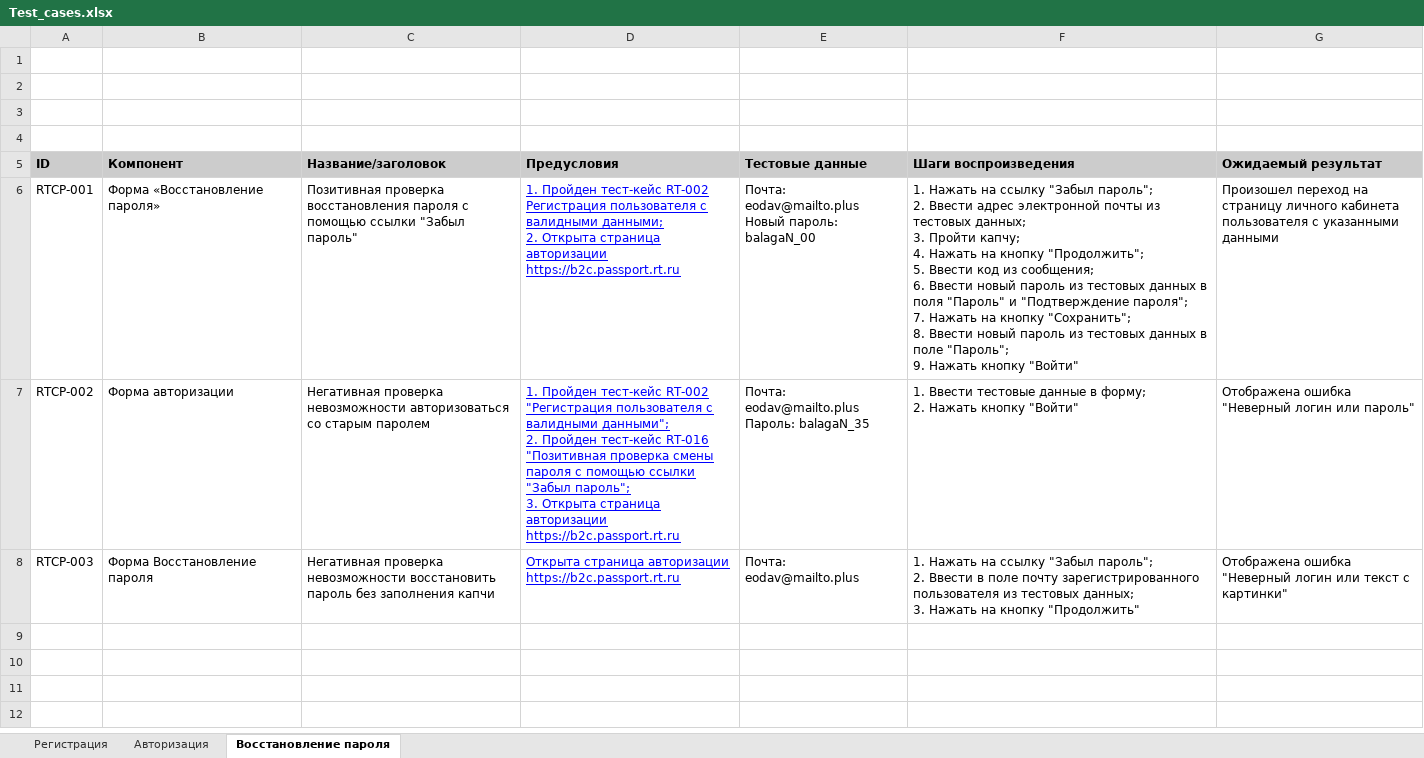
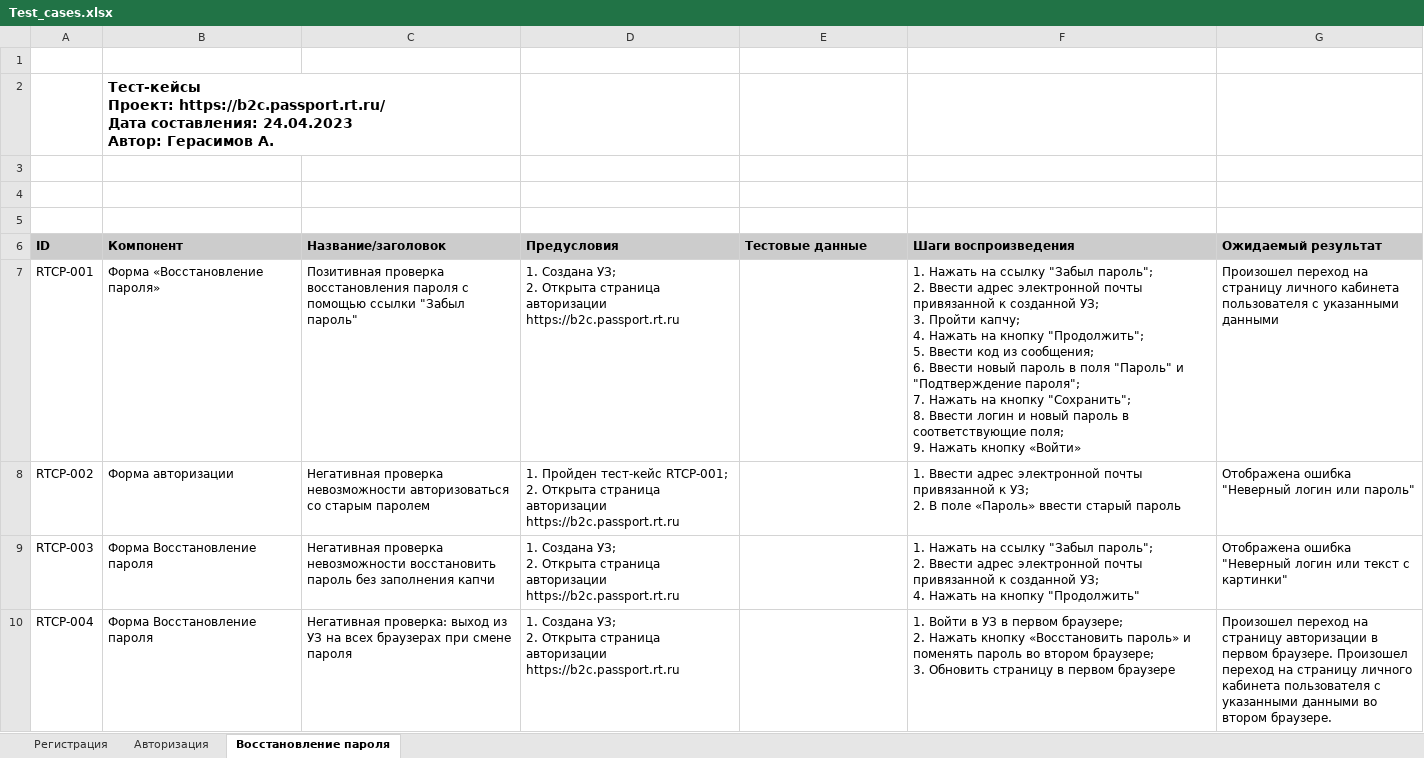
Before and after one commit to anatole365/test-cases-b2c.passport.rt.ru, an Excel workbook: Test_cases.xlsx, sheet Восстановление пароля, drawn as a sheet; values as stored, in another font and other column widths than the file's, no borders; addresses are those after the commit; ↵ is a line break in a cell; the diff names each change by its address in the sheet, - before the commit and + after, or states it on an @@ line.

```diff
--- a/Test_cases.xlsx (sheet Восстановление пароля)
+++ b/Test_cases.xlsx (sheet Восстановление пароля)
+row 2:  | Тест-кейсы ↵ Проект: https://b2c.passport.rt.ru/ ↵ Дата составления: 24.04.2023 ↵ Автор: Герасимов А.
-D7 (Предусловия): 1. Пройден тест-кейс RT-002 Регистрация пользователя с валидными данными; ↵ 2. Открыта…
+D7 (Предусловия): 1. Создана УЗ; ↵ 2. Открыта…
@@ D7:D9 underline: on → off, text colour: #0000FF → black @@
-E7 (Тестовые данные): Почта: eodav@mailto.plus ↵ Новый пароль: balagaN_00
+E7 (Тестовые данные): (empty)
-F7 (Шаги воспроизведения): …электронной почты из тестовых данных; ↵ 3. Пройти капчу; ↵ 4. Нажать на кнопку "Продолжить"; ↵ 5. Ввести код из сообщения; ↵ 6. Ввести новый пароль из тестовых данных в поля "Пароль" и "Подтверждение пароля"; ↵ 7. Нажать на кнопку "Сохранить"; ↵ 8. Ввести новый пароль из тестовых данных в поле "Пароль"; ↵ 9. Нажать кнопку "Войти"
+F7 (Шаги воспроизведения): …электронной почты привязанной к созданной УЗ; ↵ 3. Пройти капчу; ↵ 4. Нажать на кнопку "Продолжить"; ↵ 5. Ввести код из сообщения; ↵ 6. Ввести новый пароль в поля "Пароль" и "Подтверждение пароля"; ↵ 7. Нажать на кнопку "Сохранить"; ↵ 8. Ввести логин и новый пароль в соответствующие поля; ↵ 9. Нажать кнопку «Войти»
-D8 (Предусловия): …Пройден тест-кейс RT-002 "Регистрация пользователя с валидными данными"; ↵ 2. Пройден тест-кейс RT-016 "Позитивная проверка смены пароля с помощью ссылки "Забыл пароль"; ↵ 3. Открыта страница…
+D8 (Предусловия): …Пройден тест-кейс RTCP-001; ↵ 2. Открыта страница…
-E8 (Тестовые данные): Почта: eodav@mailto.plus ↵ Пароль: balagaN_35
+E8 (Тестовые данные): (empty)
-F8 (Шаги воспроизведения): 1. Ввести тестовые данные в форму; ↵ 2. Нажать кнопку "Войти"
+F8 (Шаги воспроизведения): 1. Ввести адрес электронной почты привязанной к УЗ; ↵ 2. В поле «Пароль» ввести старый пароль
-D9 (Предусловия): Открыта страница…
+D9 (Предусловия): 1. Создана УЗ; ↵ 2. Открыта страница…
-E9 (Тестовые данные): Почта: eodav@mailto.plus
+E9 (Тестовые данные): (empty)
-F9 (Шаги воспроизведения): …2. Ввести в поле почту зарегистрированного пользователя из тестовых данных; ↵ 3. Нажать на…
+F9 (Шаги воспроизведения): …2. Ввести адрес электронной почты привязанной к созданной УЗ; ↵ 4. Нажать на…
+row 10: RTCP-004 | Форма Восстановление пароля | Негативная проверка: выход из УЗ на всех браузерах при смене пароля | 1. Создана УЗ; ↵ 2. Открыта страница авторизации https://b2c.passport.rt.ru |  | 1. Войти в УЗ в первом браузере; ↵ 2. Нажать кнопку «Восстановить пароль» и поменять пароль во втором браузере; ↵ 3. Обновить страницу в первом браузере | Произошел переход на страницу авторизации в первом браузере. Произошел переход на страницу личного кабинета пользователя с указанными данными во втором браузере.
```
Also changed, not shown: sheet Регистрация, sheet Авторизация.
